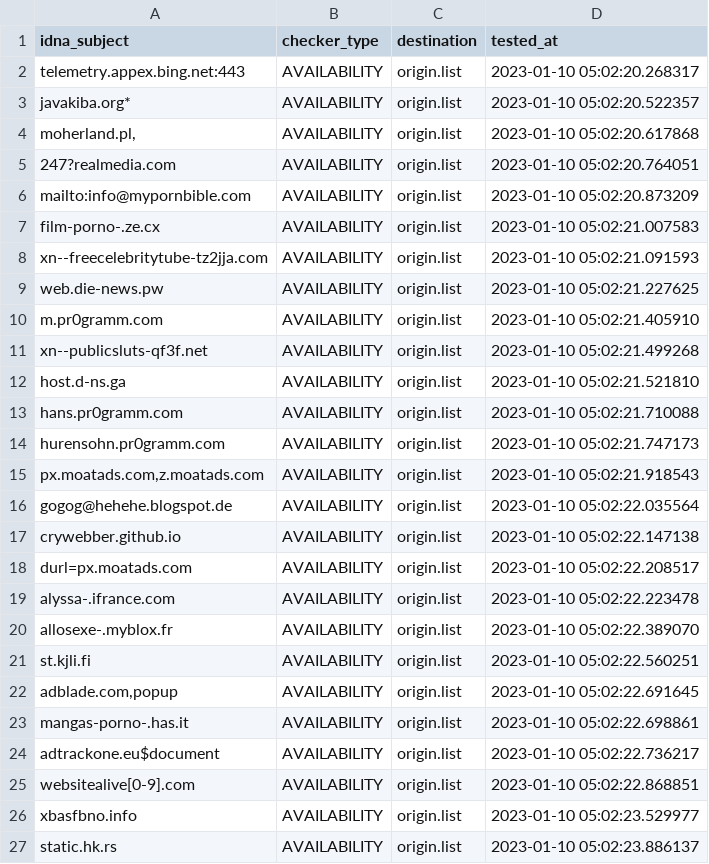
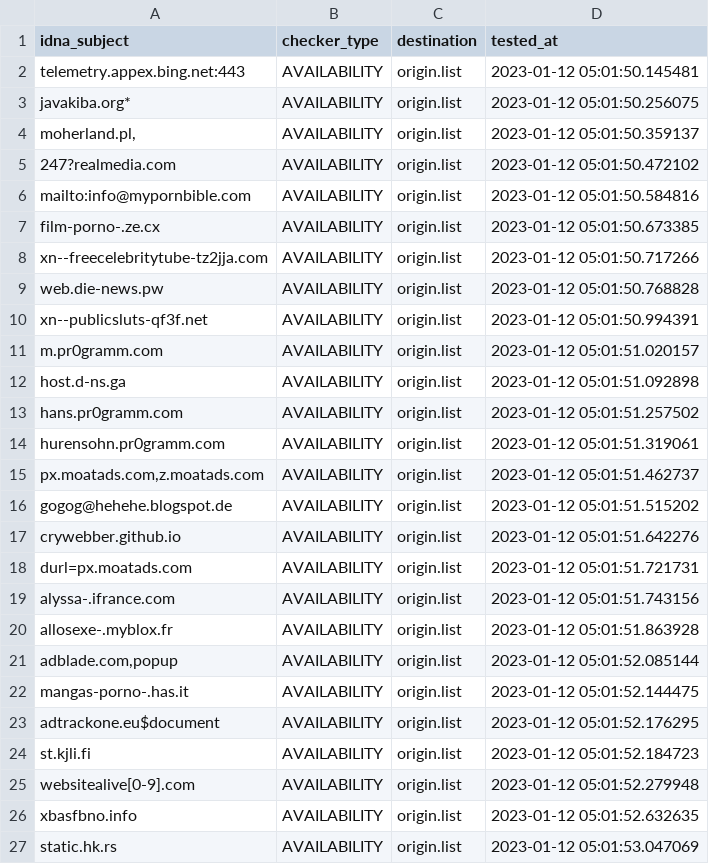
Before and after one commit to dead-hosts/repository-structure, a CSV file: .pyfunceble/inactive.csv, drawn as a sheet.

```diff
--- a/.pyfunceble/inactive.csv
+++ b/.pyfunceble/inactive.csv
@@ -1,27 +1,27 @@
 idna_subject,checker_type,destination,tested_at
-telemetry.appex.bing.net:443,AVAILABILITY,origin.list,2023-01-10 05:02:20.268317
-javakiba.org*,AVAILABILITY,origin.list,2023-01-10 05:02:20.522357
-"moherland.pl,",AVAILABILITY,origin.list,2023-01-10 05:02:20.617868
-247?realmedia.com,AVAILABILITY,origin.list,2023-01-10 05:02:20.764051
-mailto:info@mypornbible.com,AVAILABILITY,origin.list,2023-01-10 05:02:20.873209
-film-porno-.ze.cx,AVAILABILITY,origin.list,2023-01-10 05:02:21.007583
-xn--freecelebritytube-tz2jja.com,AVAILABILITY,origin.list,2023-01-10 05:02:21.091593
-web.die-news.pw,AVAILABILITY,origin.list,2023-01-10 05:02:21.227625
-m.pr0gramm.com,AVAILABILITY,origin.list,2023-01-10 05:02:21.405910
-xn--publicsluts-qf3f.net,AVAILABILITY,origin.list,2023-01-10 05:02:21.499268
-host.d-ns.ga,AVAILABILITY,origin.list,2023-01-10 05:02:21.521810
-hans.pr0gramm.com,AVAILABILITY,origin.list,2023-01-10 05:02:21.710088
-hurensohn.pr0gramm.com,AVAILABILITY,origin.list,2023-01-10 05:02:21.747173
-"px.moatads.com,z.moatads.com",AVAILABILITY,origin.list,2023-01-10 05:02:21.918543
-gogog@hehehe.blogspot.de,AVAILABILITY,origin.list,2023-01-10 05:02:22.035564
-crywebber.github.io,AVAILABILITY,origin.list,2023-01-10 05:02:22.147138
-durl=px.moatads.com,AVAILABILITY,origin.list,2023-01-10 05:02:22.208517
-alyssa-.ifrance.com,AVAILABILITY,origin.list,2023-01-10 05:02:22.223478
-allosexe-.myblox.fr,AVAILABILITY,origin.list,2023-01-10 05:02:22.389070
-st.kjli.fi,AVAILABILITY,origin.list,2023-01-10 05:02:22.560251
-"adblade.com,popup",AVAILABILITY,origin.list,2023-01-10 05:02:22.691645
-mangas-porno-.has.it,AVAILABILITY,origin.list,2023-01-10 05:02:22.698861
-adtrackone.eu$document,AVAILABILITY,origin.list,2023-01-10 05:02:22.736217
-websitealive[0-9].com,AVAILABILITY,origin.list,2023-01-10 05:02:22.868851
-xbasfbno.info,AVAILABILITY,origin.list,2023-01-10 05:02:23.529977
-static.hk.rs,AVAILABILITY,origin.list,2023-01-10 05:02:23.886137
+telemetry.appex.bing.net:443,AVAILABILITY,origin.list,2023-01-12 05:01:50.145481
+javakiba.org*,AVAILABILITY,origin.list,2023-01-12 05:01:50.256075
+"moherland.pl,",AVAILABILITY,origin.list,2023-01-12 05:01:50.359137
+247?realmedia.com,AVAILABILITY,origin.list,2023-01-12 05:01:50.472102
+mailto:info@mypornbible.com,AVAILABILITY,origin.list,2023-01-12 05:01:50.584816
+film-porno-.ze.cx,AVAILABILITY,origin.list,2023-01-12 05:01:50.673385
+xn--freecelebritytube-tz2jja.com,AVAILABILITY,origin.list,2023-01-12 05:01:50.717266
+web.die-news.pw,AVAILABILITY,origin.list,2023-01-12 05:01:50.768828
+xn--publicsluts-qf3f.net,AVAILABILITY,origin.list,2023-01-12 05:01:50.994391
+m.pr0gramm.com,AVAILABILITY,origin.list,2023-01-12 05:01:51.020157
+host.d-ns.ga,AVAILABILITY,origin.list,2023-01-12 05:01:51.092898
+hans.pr0gramm.com,AVAILABILITY,origin.list,2023-01-12 05:01:51.257502
+hurensohn.pr0gramm.com,AVAILABILITY,origin.list,2023-01-12 05:01:51.319061
+"px.moatads.com,z.moatads.com",AVAILABILITY,origin.list,2023-01-12 05:01:51.462737
+gogog@hehehe.blogspot.de,AVAILABILITY,origin.list,2023-01-12 05:01:51.515202
+crywebber.github.io,AVAILABILITY,origin.list,2023-01-12 05:01:51.642276
+durl=px.moatads.com,AVAILABILITY,origin.list,2023-01-12 05:01:51.721731
+alyssa-.ifrance.com,AVAILABILITY,origin.list,2023-01-12 05:01:51.743156
+allosexe-.myblox.fr,AVAILABILITY,origin.list,2023-01-12 05:01:51.863928
+"adblade.com,popup",AVAILABILITY,origin.list,2023-01-12 05:01:52.085144
+mangas-porno-.has.it,AVAILABILITY,origin.list,2023-01-12 05:01:52.144475
+adtrackone.eu$document,AVAILABILITY,origin.list,2023-01-12 05:01:52.176295
+st.kjli.fi,AVAILABILITY,origin.list,2023-01-12 05:01:52.184723
+websitealive[0-9].com,AVAILABILITY,origin.list,2023-01-12 05:01:52.279948
+xbasfbno.info,AVAILABILITY,origin.list,2023-01-12 05:01:52.632635
+static.hk.rs,AVAILABILITY,origin.list,2023-01-12 05:01:53.047069
```
Also changed, not shown: 9 other files.
